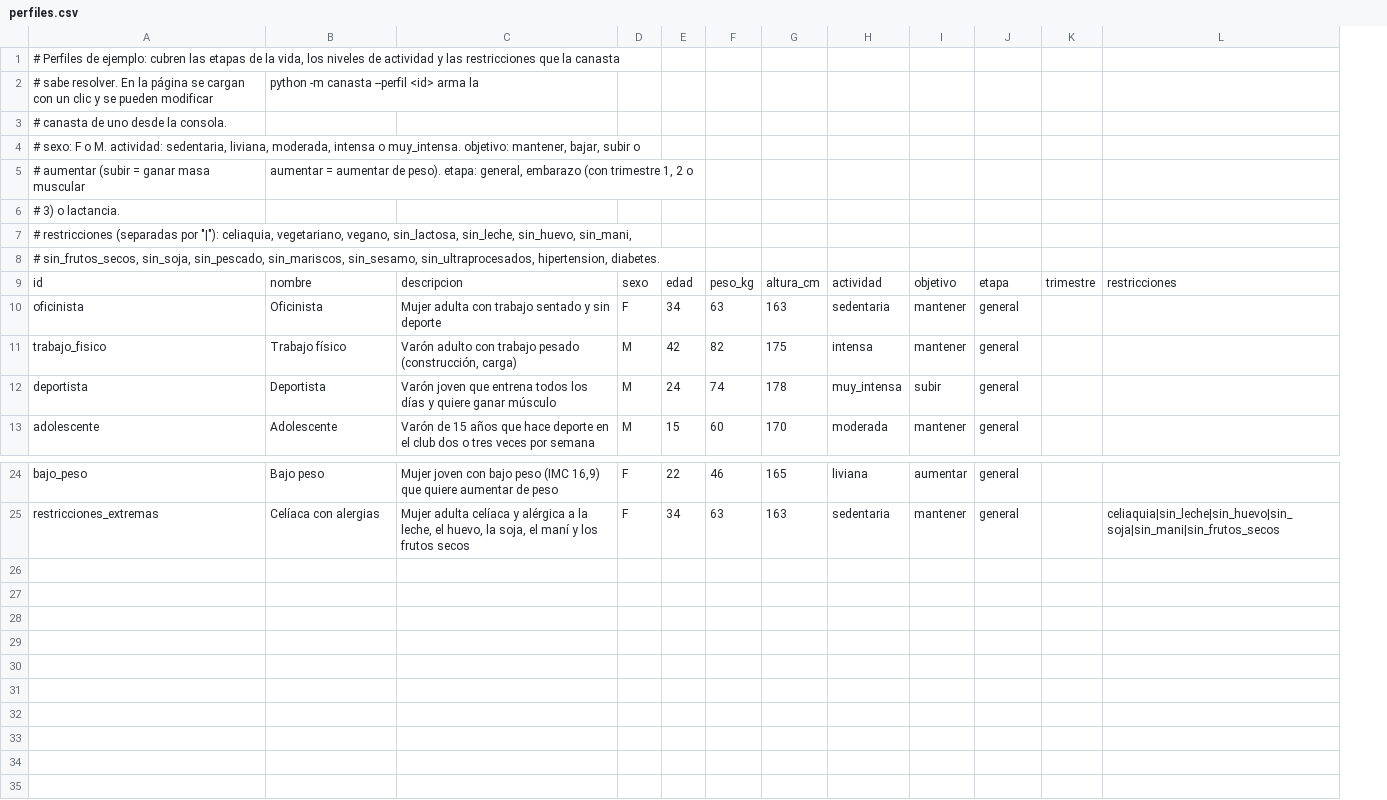
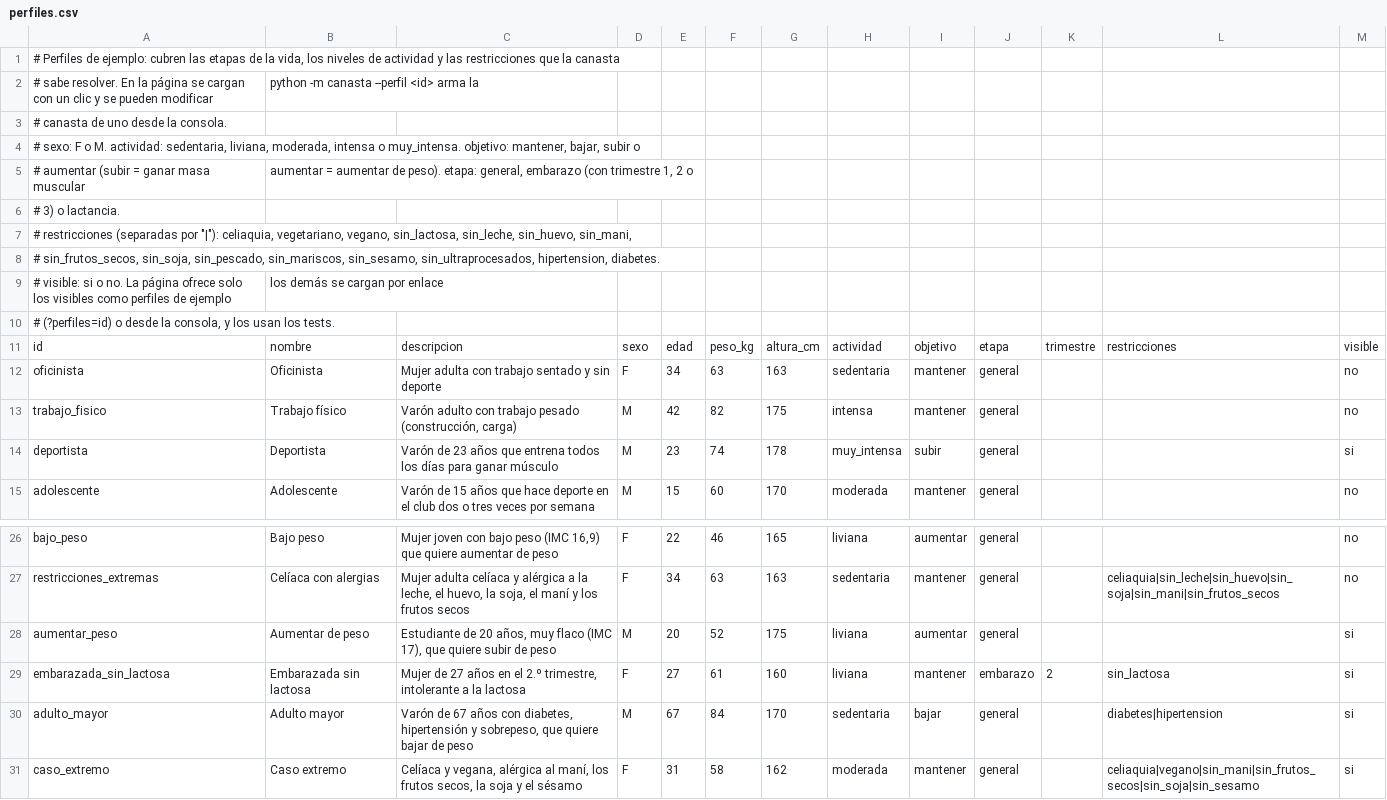
Before and after one commit to nazarenofolica/Optimizacion_TPS, a CSV file: TPF/base_sepa/referencia/perfiles.csv, drawn as a sheet; only a part is shown, gaps mark what is left out; addresses are those after the commit; the diff names each change by its address in the sheet, - before the commit and + after, or states it on an @@ line.

```diff
--- a/TPF/base_sepa/referencia/perfiles.csv
+++ b/TPF/base_sepa/referencia/perfiles.csv
+column M, rows 11-15: visible | no | no | si | no; rows 26-27: no | no
+row 9: # visible: si o no. La página ofrece solo los visibles como perfiles de ejemplo | los demás se cargan por enlace
+row 10: # (?perfiles=id) o desde la consola, y los usan los tests.
-C14: Varón joven que entrena todos los días y quiere ganar músculo
+C14: Varón de 23 años que entrena todos los días para ganar músculo
-E14: 24
+E14: 23
+row 28: aumentar_peso | Aumentar de peso | Estudiante de 20 años, muy flaco (IMC 17), que quiere subir de peso | M | 20 | 52 | 175 | liviana | aumentar | general |  |  | si
+row 29: embarazada_sin_lactosa | Embarazada sin lactosa | Mujer de 27 años en el 2.º trimestre, intolerante a la lactosa | F | 27 | 61 | 160 | liviana | mantener | embarazo | 2 | sin_lactosa | si
+row 30: adulto_mayor | Adulto mayor | Varón de 67 años con diabetes, hipertensión y sobrepeso, que quiere bajar de peso | M | 67 | 84 | 170 | sedentaria | bajar | general |  | diabetes|hipertension | si
+row 31: caso_extremo | Caso extremo | Celíaca y vegana, alérgica al maní, los frutos secos, la soja y el sésamo | F | 31 | 58 | 162 | moderada | mantener | general |  | celiaquia|vegano|sin_mani|sin_frutos_secos|sin_soja|sin_sesamo | si
```
Also changed, not shown: 9 other files.
